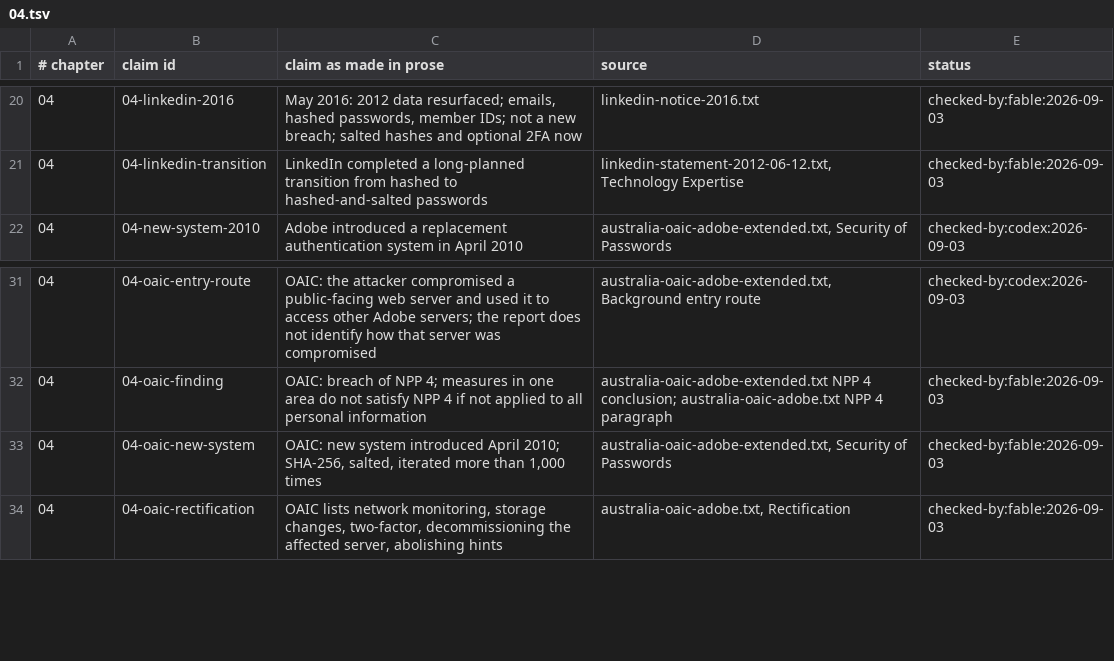
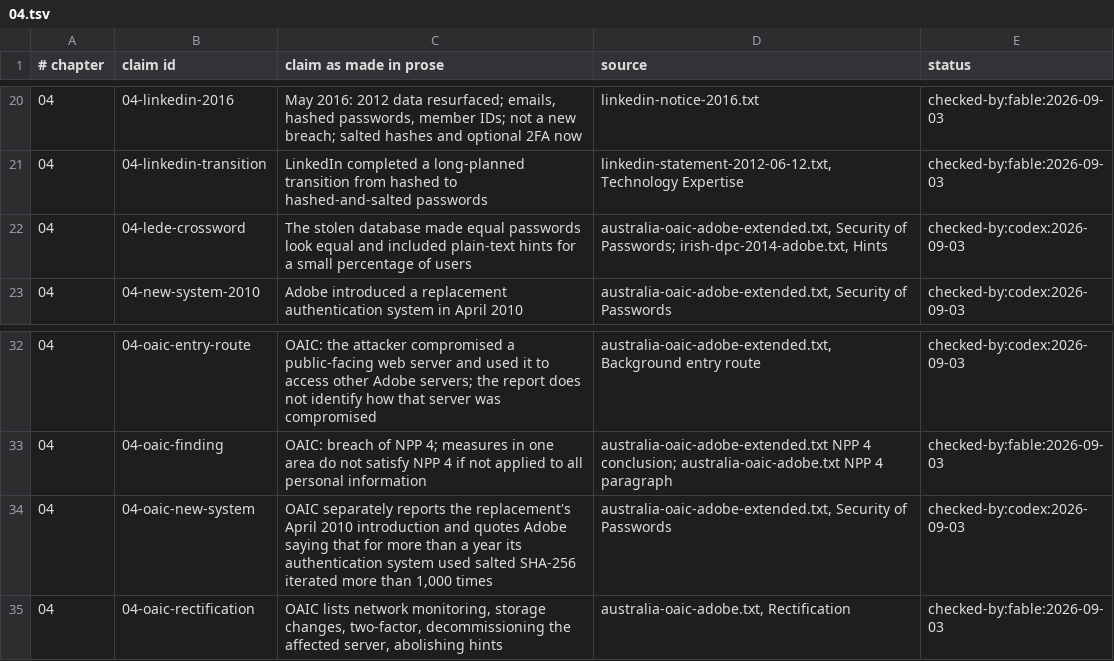
Before and after one commit to AnthonyKot/book17, a TSV file: checks/claims/04.tsv, drawn as a sheet; only a part is shown, gaps mark what is left out.

Commit message:
WIP ch.4: audit ledger claims and receipt

```diff
--- a/checks/claims/04.tsv
+++ b/checks/claims/04.tsv
@@ -21,2 +21,3 @@
 04	04-linkedin-transition	LinkedIn completed a long-planned transition from hashed to hashed-and-salted passwords	linkedin-statement-2012-06-12.txt, Technology Expertise	checked-by:fable:2026-09-03
+04	04-lede-crossword	The stolen database made equal passwords look equal and included plain-text hints for a small percentage of users	australia-oaic-adobe-extended.txt, Security of Passwords; irish-dpc-2014-adobe.txt, Hints	checked-by:codex:2026-09-03
 04	04-new-system-2010	Adobe introduced a replacement authentication system in April 2010	australia-oaic-adobe-extended.txt, Security of Passwords	checked-by:codex:2026-09-03
@@ -32,3 +33,3 @@
 04	04-oaic-finding	OAIC: breach of NPP 4; measures in one area do not satisfy NPP 4 if not applied to all personal information	australia-oaic-adobe-extended.txt NPP 4 conclusion; australia-oaic-adobe.txt NPP 4 paragraph	checked-by:fable:2026-09-03
-04	04-oaic-new-system	OAIC: new system introduced April 2010; SHA-256, salted, iterated more than 1,000 times	australia-oaic-adobe-extended.txt, Security of Passwords	checked-by:fable:2026-09-03
+04	04-oaic-new-system	OAIC separately reports the replacement's April 2010 introduction and quotes Adobe saying that for more than a year its authentication system used salted SHA-256 iterated more than 1,000 times	australia-oaic-adobe-extended.txt, Security of Passwords	checked-by:codex:2026-09-03
 04	04-oaic-rectification	OAIC lists network monitoring, storage changes, two-factor, decommissioning the affected server, abolishing hints	australia-oaic-adobe.txt, Rectification	checked-by:fable:2026-09-03
```
Also changed, not shown: 3 other files.
